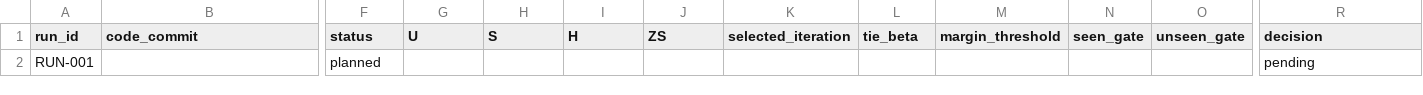
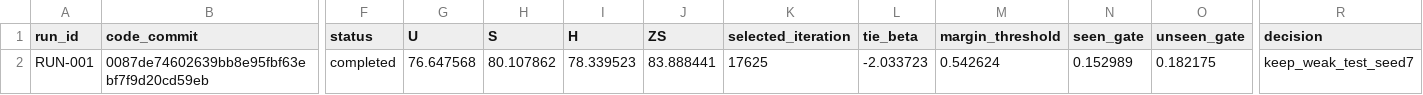
Before and after one commit to GetlotMoney/gzsl-paper, a CSV file: experiments/v2/innovation/INNOVATION-058_agct/PARAMETER_MATRIX.csv, drawn as a sheet; only a part is shown, gaps mark what is left out; the diff names each change by its address in the sheet, - before the commit and + after, or states it on an @@ line.

Commit message:
record AGCT seed5 weak gain

```diff
--- a/experiments/v2/innovation/INNOVATION-058_agct/PARAMETER_MATRIX.csv
+++ b/experiments/v2/innovation/INNOVATION-058_agct/PARAMETER_MATRIX.csv
-B2 (code_commit): (empty)
+B2 (code_commit): 0087de74602639bb8e95fbf63ebf7f9d20cd59eb
-F2 (status): planned
+F2 (status): completed
-G2 (U): (empty)
+G2 (U): 76.647568
-H2 (S): (empty)
+H2 (S): 80.107862
-I2 (H): (empty)
+I2 (H): 78.339523
-J2 (ZS): (empty)
+J2 (ZS): 83.888441
-K2 (selected_iteration): (empty)
+K2 (selected_iteration): 17625
-L2 (tie_beta): (empty)
+L2 (tie_beta): -2.033723
-M2 (margin_threshold): (empty)
+M2 (margin_threshold): 0.542624
-N2 (seen_gate): (empty)
+N2 (seen_gate): 0.152989
-O2 (unseen_gate): (empty)
+O2 (unseen_gate): 0.182175
-R2 (decision): pending
+R2 (decision): keep_weak_test_seed7
```
Also changed, not shown: 6 other files.
